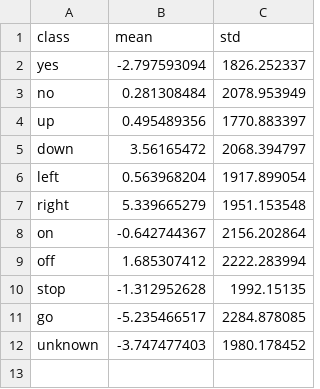
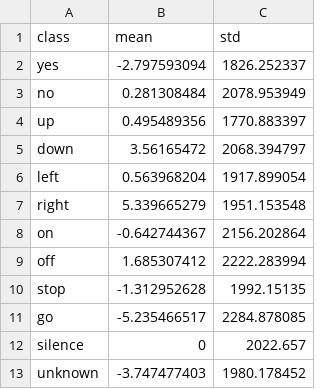
Before and after one commit to stefannc/5LSL0-FinalProject, a CSV file: Statistics/statistics_timedomain.csv, drawn as a sheet; the diff names each change by its address in the sheet, - before the commit and + after, or states it on an @@ line.

```diff
--- a/Statistics/statistics_timedomain.csv
+++ b/Statistics/statistics_timedomain.csv
+row 12: silence | 0 | 2022.657
```
Also changed, not shown: 20 other files.
